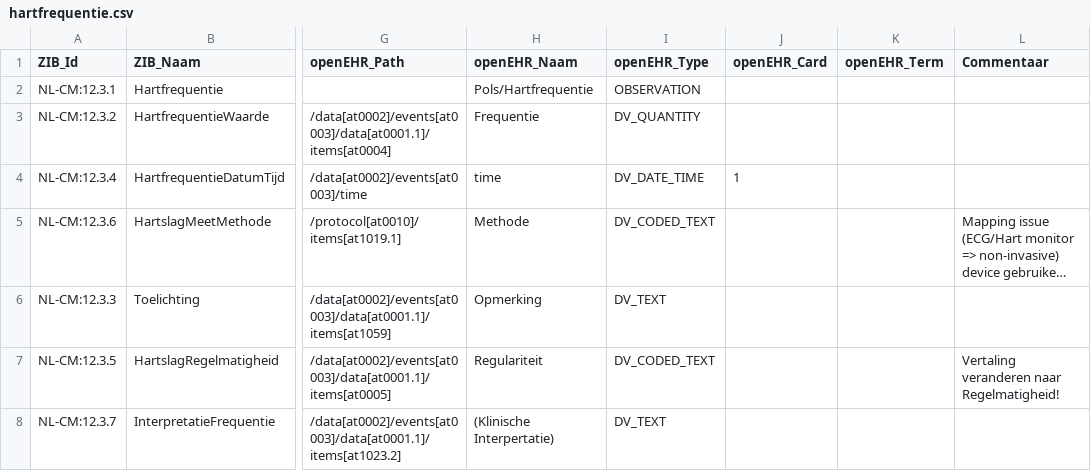
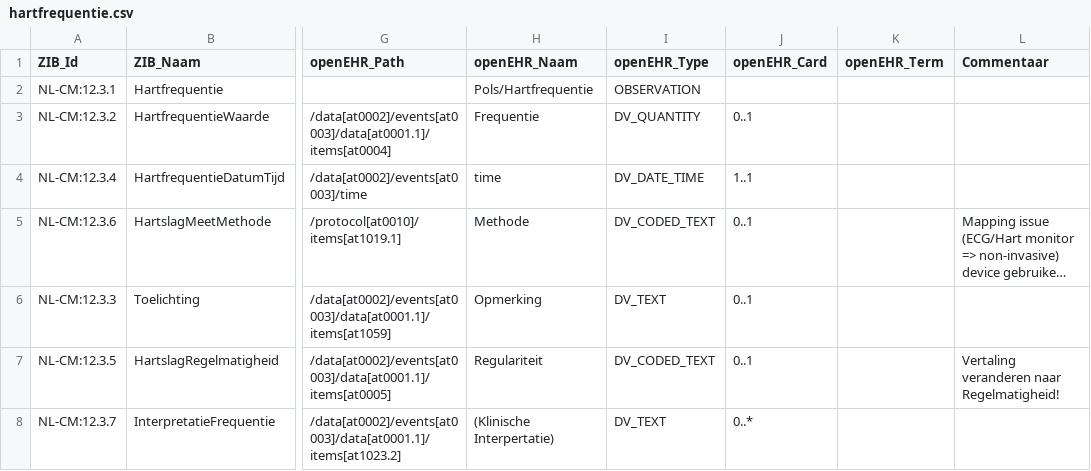
Before and after one commit to um-datahub/ZIBs-on-openEHR, a CSV file: data/mappings/hartfrequentie.csv, drawn as a sheet; only a part is shown, gaps mark what is left out; long unchanged cells end in …; the diff names each change by its address in the sheet, - before the commit and + after, or states it on an @@ line.

```diff
--- a/data/mappings/hartfrequentie.csv
+++ b/data/mappings/hartfrequentie.csv
-J3 (openEHR_Card): (empty)
+J3 (openEHR_Card): 0..1
-J4 (openEHR_Card): 1
+J4 (openEHR_Card): 1..1
-J5:J7 (openEHR_Card): (empty)
+J5:J7 (openEHR_Card): 0..1
-J8 (openEHR_Card): (empty)
+J8 (openEHR_Card): 0..*
```
Also changed, not shown: data/mappings/lichaamsgewicht.csv, data/mappings/polsfrequentie.csv, 1 other file.
